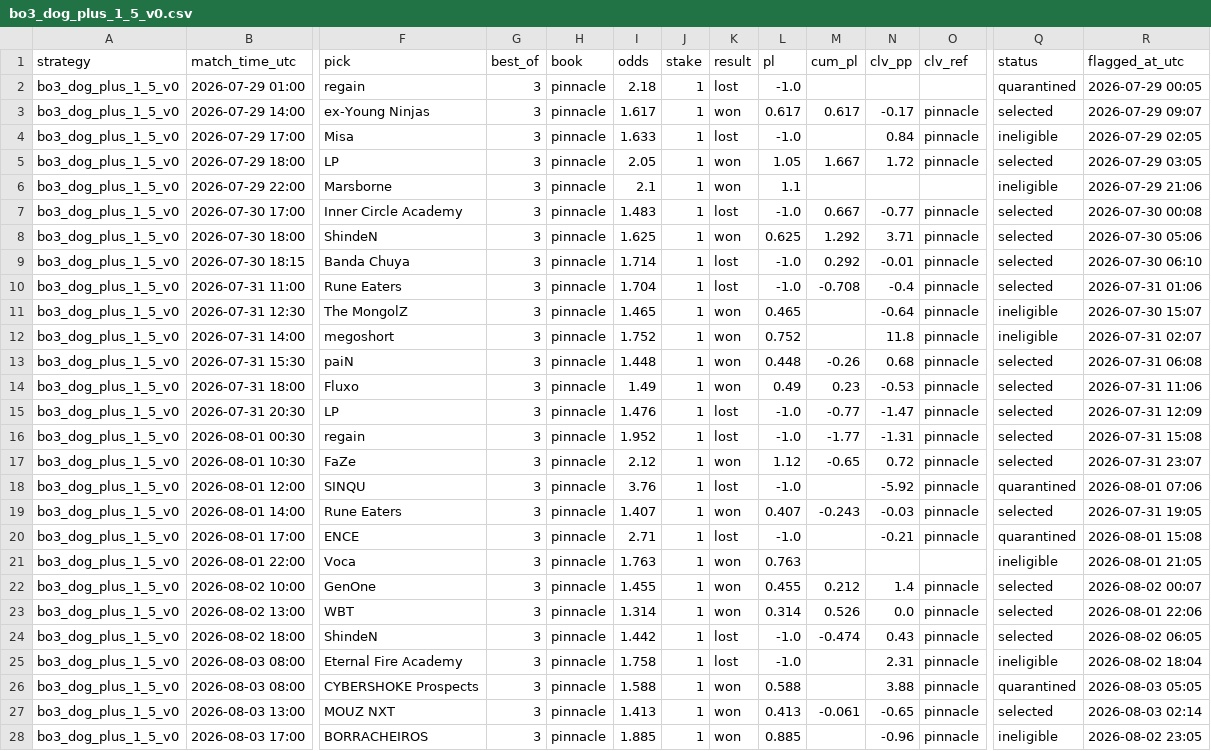
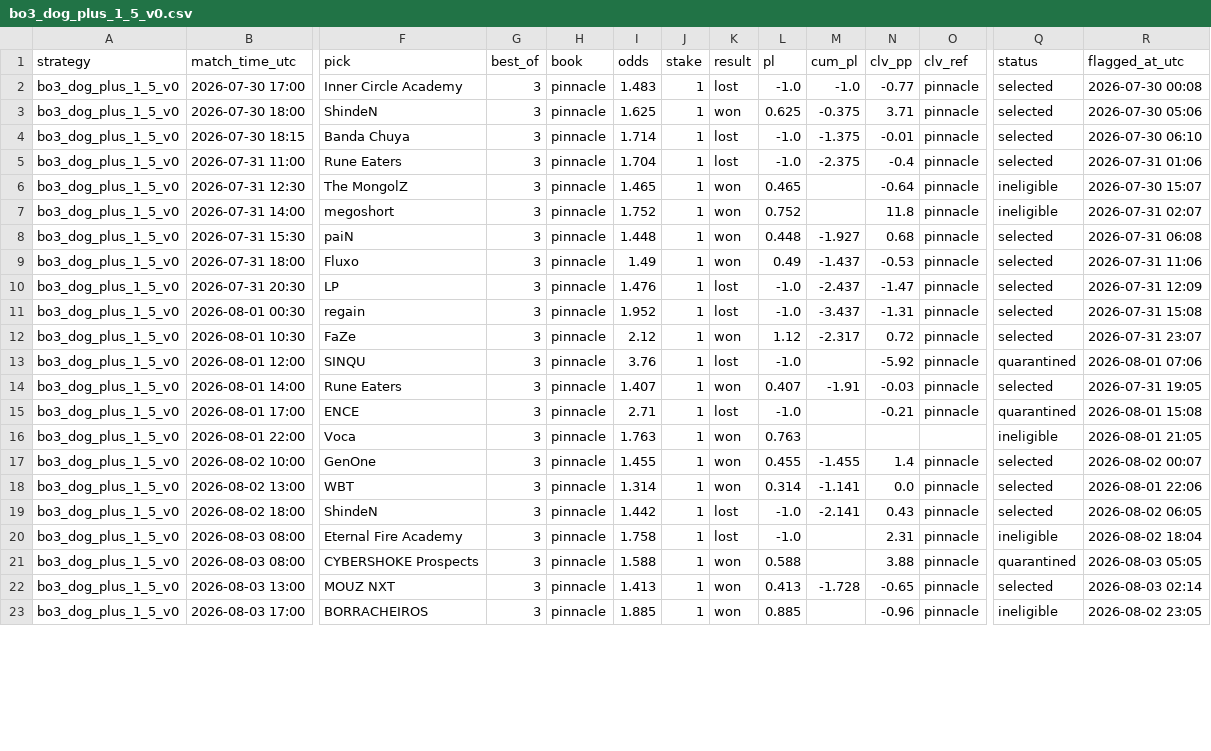
Before and after one commit to hyprcs/cs2hub, a CSV file: strategies/data/bo3_dog_plus_1_5_v0.csv, drawn as a sheet; only a part is shown, gaps mark what is left out; removed rows and columns are numbered as before the commit, all else as after; rows hold the shown columns only; the diff covers the shown part only; the diff names each change by its address in the sheet, - before the commit and + after, or states it on an @@ line.

```diff
--- a/strategies/data/bo3_dog_plus_1_5_v0.csv
+++ b/strategies/data/bo3_dog_plus_1_5_v0.csv
-row 2: bo3_dog_plus_1_5_v0 | 2026-07-29 01:00 | regain | 3 | pinnacle | 2.18 | 1 | lost | -1.0 |  |  |  | quarantined | 2026-07-29 00:05
-row 3: bo3_dog_plus_1_5_v0 | 2026-07-29 14:00 | ex-Young Ninjas | 3 | pinnacle | 1.617 | 1 | won | 0.617 | 0.617 | -0.17 | pinnacle | selected | 2026-07-29 09:07
-row 4: bo3_dog_plus_1_5_v0 | 2026-07-29 17:00 | Misa | 3 | pinnacle | 1.633 | 1 | lost | -1.0 |  | 0.84 | pinnacle | ineligible | 2026-07-29 02:05
-row 5: bo3_dog_plus_1_5_v0 | 2026-07-29 18:00 | LP | 3 | pinnacle | 2.05 | 1 | won | 1.05 | 1.667 | 1.72 | pinnacle | selected | 2026-07-29 03:05
-row 6: bo3_dog_plus_1_5_v0 | 2026-07-29 22:00 | Marsborne | 3 | pinnacle | 2.1 | 1 | won | 1.1 |  |  |  | ineligible | 2026-07-29 21:06
-M2 (cum_pl): 0.667
+M2 (cum_pl): -1.0
-M3 (cum_pl): 1.292
+M3 (cum_pl): -0.375
-M4 (cum_pl): 0.292
+M4 (cum_pl): -1.375
-M5 (cum_pl): -0.708
+M5 (cum_pl): -2.375
-M8 (cum_pl): -0.26
+M8 (cum_pl): -1.927
-M9 (cum_pl): 0.23
+M9 (cum_pl): -1.437
-M10 (cum_pl): -0.77
+M10 (cum_pl): -2.437
-M11 (cum_pl): -1.77
+M11 (cum_pl): -3.437
-M12 (cum_pl): -0.65
+M12 (cum_pl): -2.317
-M14 (cum_pl): -0.243
+M14 (cum_pl): -1.91
-M17 (cum_pl): 0.212
+M17 (cum_pl): -1.455
-M18 (cum_pl): 0.526
+M18 (cum_pl): -1.141
-M19 (cum_pl): -0.474
+M19 (cum_pl): -2.141
-M22 (cum_pl): -0.061
+M22 (cum_pl): -1.728
```
Also changed, not shown: 2 added rows and 4 edited cells elsewhere in this file, strategies/data/all.csv, strategies/data/bo3_dog_plus_1_5_tp_v0.csv, 10 other files.
